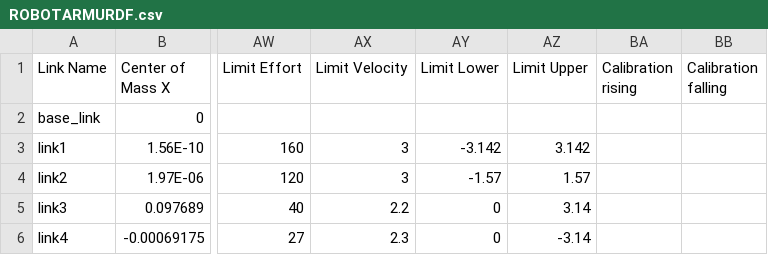
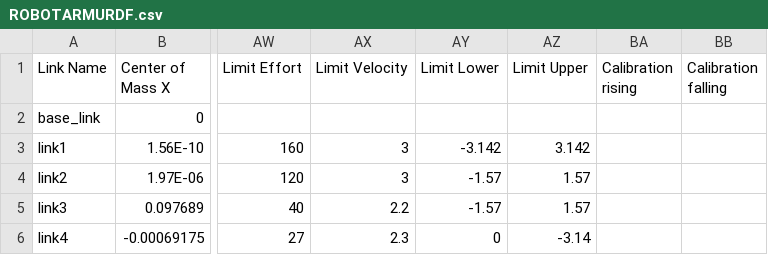
Before and after one commit to Pndaneitor/Robotica, a CSV file: src/ROBOTARMURDF/urdf/ROBOTARMURDF.csv, drawn as a sheet; only a part is shown, gaps mark what is left out; the diff names each change by its address in the sheet, - before the commit and + after, or states it on an @@ line.

Commit message:
cambio urdf

```diff
--- a/src/ROBOTARMURDF/urdf/ROBOTARMURDF.csv
+++ b/src/ROBOTARMURDF/urdf/ROBOTARMURDF.csv
-AY5 (Limit Lower): 0
+AY5 (Limit Lower): -1.57
-AZ5 (Limit Upper): 3.14
+AZ5 (Limit Upper): 1.57
```
Also changed, not shown: 7 other files.
